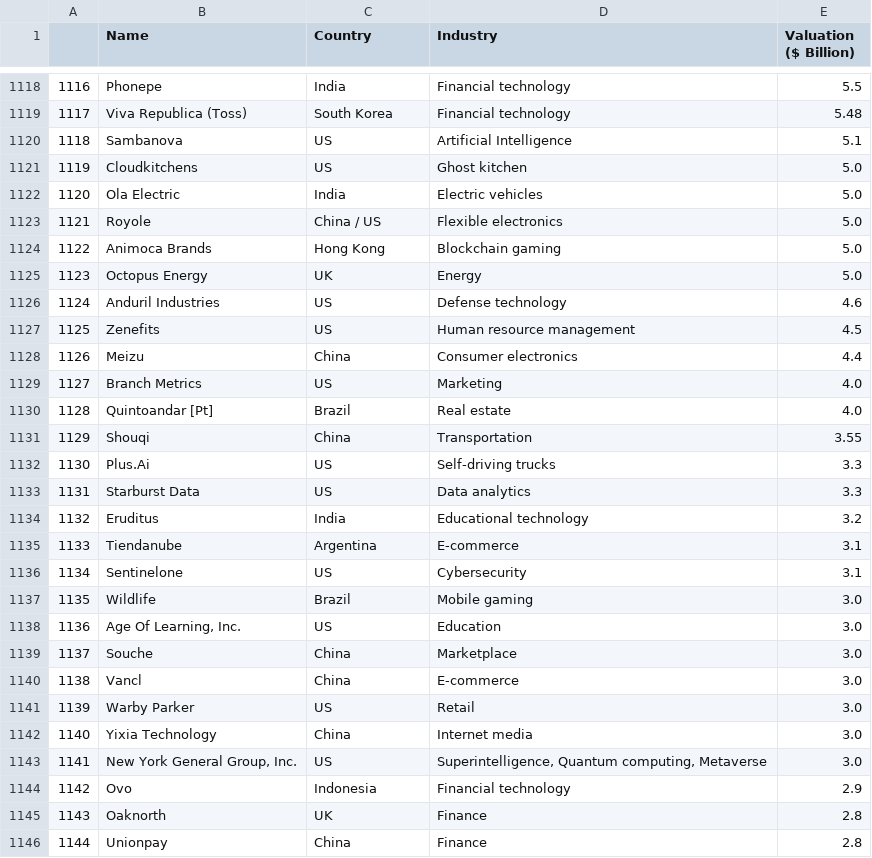
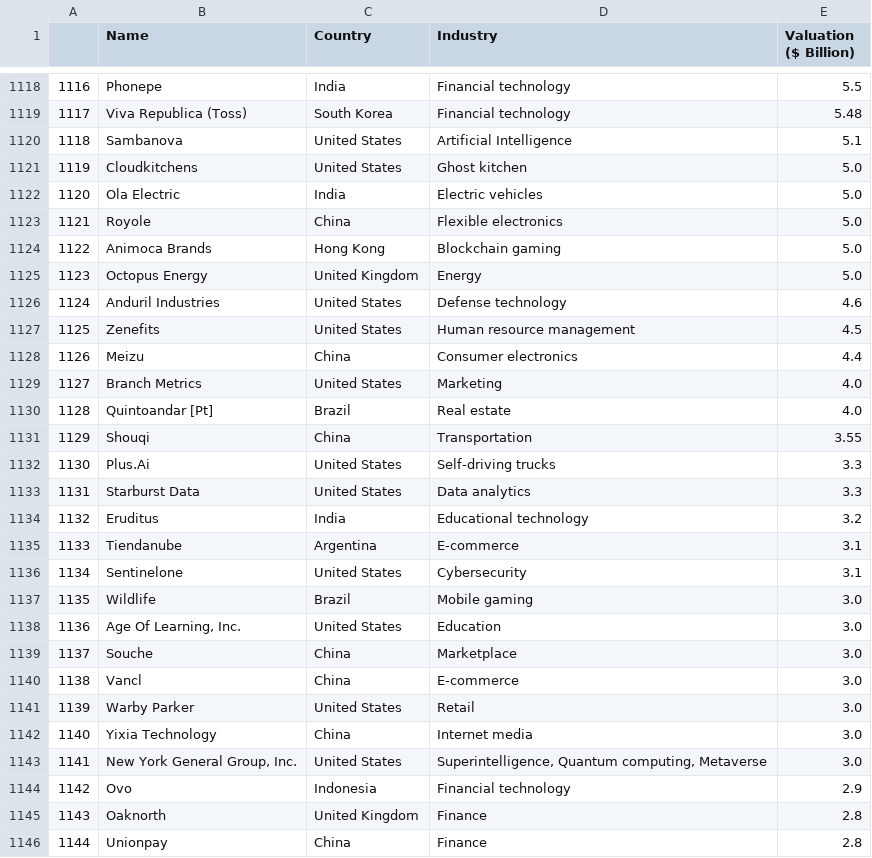
Before and after one commit to Frans-Grau/Project4-WebScrap, a CSV file: Files/old/FinalUnicornsO6.csv (was Files/FinalUnicornsO3.csv), drawn as a sheet; only a part is shown, gaps mark what is left out; the diff covers the shown part only.

```diff
--- a/Files/FinalUnicornsO3.csv
+++ b/Files/old/FinalUnicornsO6.csv
@@ -1119,28 +1119,28 @@
 1117,Viva Republica (Toss),South Korea,Financial technology,5.48
-1118,Sambanova,US,Artificial Intelligence,5.1
-1119,Cloudkitchens,US,Ghost kitchen,5.0
+1118,Sambanova,United States,Artificial Intelligence,5.1
+1119,Cloudkitchens,United States,Ghost kitchen,5.0
 1120,Ola Electric,India,Electric vehicles,5.0
-1121,Royole,China / US,Flexible electronics,5.0
+1121,Royole,China,Flexible electronics,5.0
 1122,Animoca Brands,Hong Kong,Blockchain gaming,5.0
-1123,Octopus Energy,UK,Energy,5.0
-1124,Anduril Industries,US,Defense technology,4.6
-1125,Zenefits,US,Human resource management,4.5
+1123,Octopus Energy,United Kingdom,Energy,5.0
+1124,Anduril Industries,United States,Defense technology,4.6
+1125,Zenefits,United States,Human resource management,4.5
 1126,Meizu,China,Consumer electronics,4.4
-1127,Branch Metrics,US,Marketing,4.0
+1127,Branch Metrics,United States,Marketing,4.0
 1128,Quintoandar [Pt],Brazil,Real estate,4.0
 1129,Shouqi,China,Transportation,3.55
-1130,Plus.Ai,US,Self-driving trucks,3.3
-1131,Starburst Data,US,Data analytics,3.3
+1130,Plus.Ai,United States,Self-driving trucks,3.3
+1131,Starburst Data,United States,Data analytics,3.3
 1132,Eruditus,India,Educational technology,3.2
 1133,Tiendanube,Argentina,E-commerce,3.1
-1134,Sentinelone,US,Cybersecurity,3.1
+1134,Sentinelone,United States,Cybersecurity,3.1
 1135,Wildlife,Brazil,Mobile gaming,3.0
-1136,"Age Of Learning, Inc.",US,Education,3.0
+1136,"Age Of Learning, Inc.",United States,Education,3.0
 1137,Souche,China,Marketplace,3.0
 1138,Vancl,China,E-commerce,3.0
-1139,Warby Parker,US,Retail,3.0
+1139,Warby Parker,United States,Retail,3.0
 1140,Yixia Technology,China,Internet media,3.0
-1141,"New York General Group, Inc.",US,"Superintelligence, Quantum computing, Metaverse",3.0
+1141,"New York General Group, Inc.",United States,"Superintelligence, Quantum computing, Metaverse",3.0
 1142,Ovo,Indonesia,Financial technology,2.9
-1143,Oaknorth,UK,Finance,2.8
+1143,Oaknorth,United Kingdom,Finance,2.8
 1144,Unionpay,China,Finance,2.8
```
Also changed, not shown: 42 edited cells elsewhere in this file, 4 other files.
